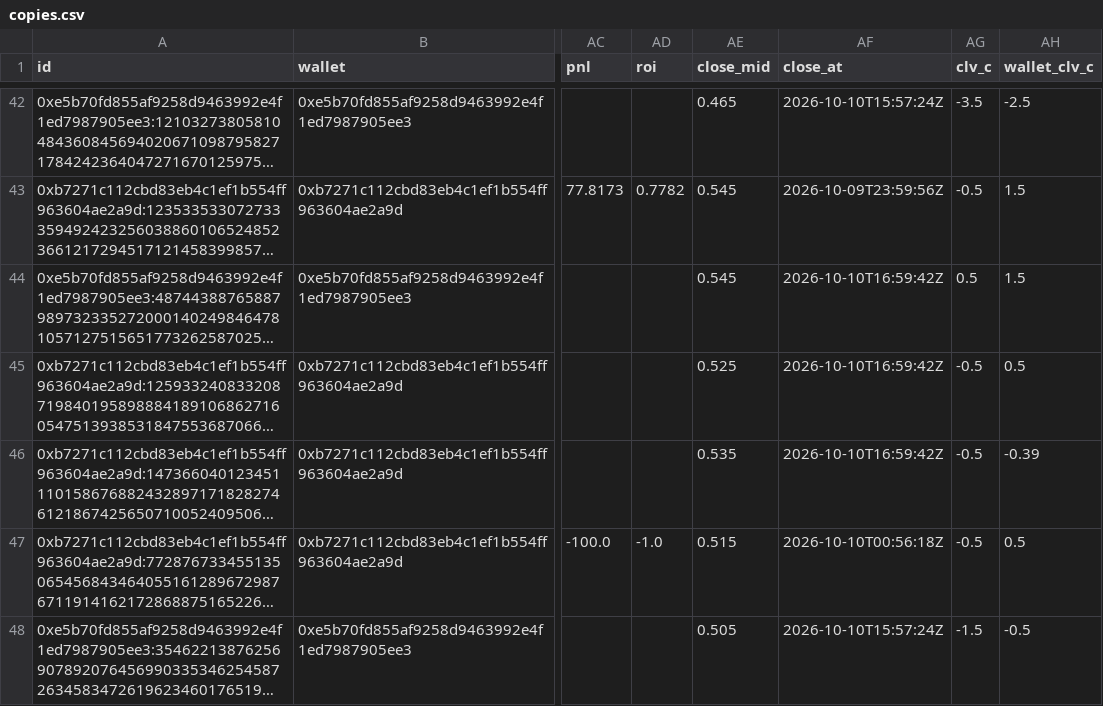
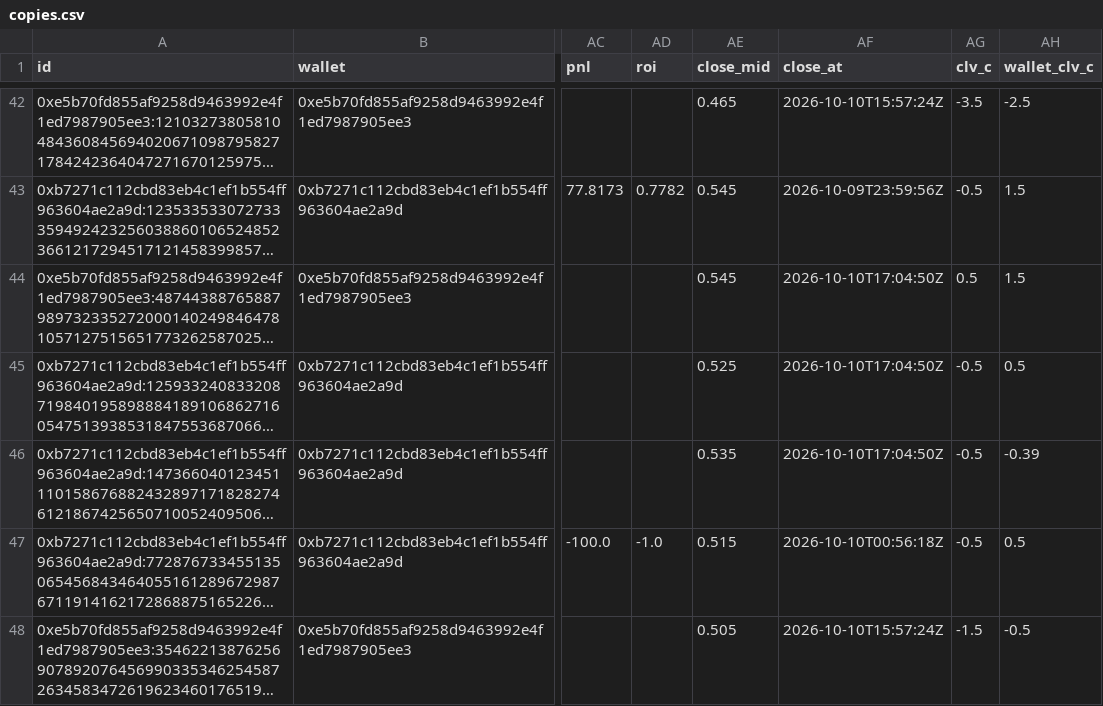
Before and after one commit to c624/live-trader, a CSV file: copies.csv, drawn as a sheet; only a part is shown, gaps mark what is left out; long unchanged cells end in …; the diff names each change by its address in the sheet, - before the commit and + after, or states it on an @@ line.

```diff
--- a/copies.csv
+++ b/copies.csv
-AF44:AF46 (close_at): 2026-10-10T16:59:42Z
+AF44:AF46 (close_at): 2026-10-10T17:04:50Z
```
Also changed, not shown: 3 other files.
